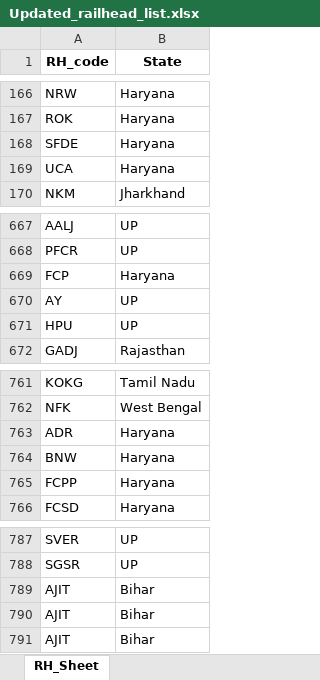
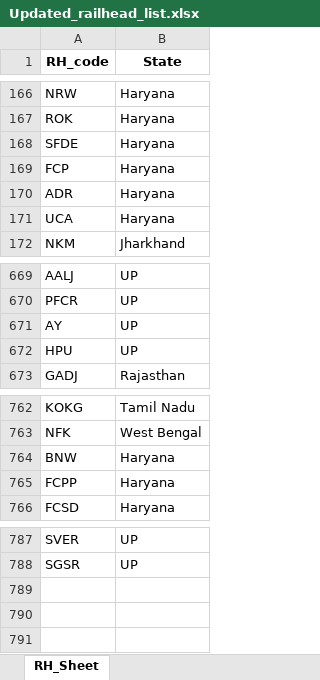
Before and after one commit to Saurabh-Gawande/Fci_Tool, an Excel workbook: Frontend/public/data/Updated_railhead_list.xlsx, sheet RH_Sheet, drawn as a sheet; only a part is shown, gaps mark what is left out; values as stored, in another font and other column widths than the file's, no borders; removed rows and columns are numbered as before the commit, all else as after; the diff names each change by its address in the sheet, - before the commit and + after, or states it on an @@ line.

```diff
--- a/Frontend/public/data/Updated_railhead_list.xlsx (sheet RH_Sheet)
+++ b/Frontend/public/data/Updated_railhead_list.xlsx (sheet RH_Sheet)
@@ row 669 moved to row 169: FCP @@
@@ row 763 moved to row 170: ADR @@
-row 789: AJIT | Bihar
-row 790: AJIT | Bihar
-row 791: AJIT | Bihar
```
Also changed, not shown: Input/Data_template.xlsx, Output/List_DPT.xlsx, 19 other files.
